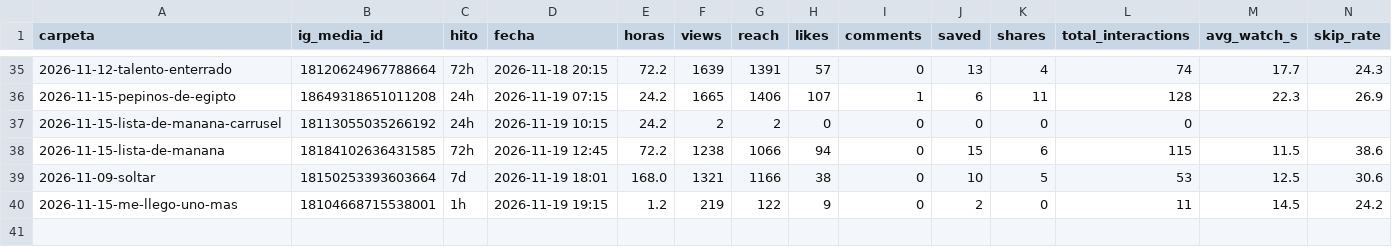
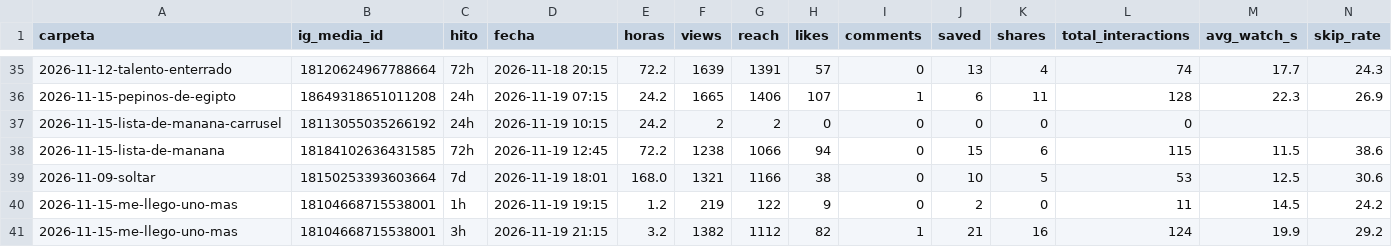
Before and after one commit to carrito-azul/caminos-divinos-publicador, a CSV file: mediciones.csv, drawn as a sheet; only a part is shown, gaps mark what is left out; rows hold the shown columns only; the diff names each change by its address in the sheet, - before the commit and + after, or states it on an @@ line.

```diff
--- a/mediciones.csv
+++ b/mediciones.csv
+row 41: 2026-11-15-me-llego-uno-mas | 18104668715538001 | 3h | 2026-11-19 21:15 | 3.2 | 1382 | 1112 | 82 | 1 | 21 | 16 | 124 | 19.9 | 29.2
```
Also changed, not shown: 2 other files.
